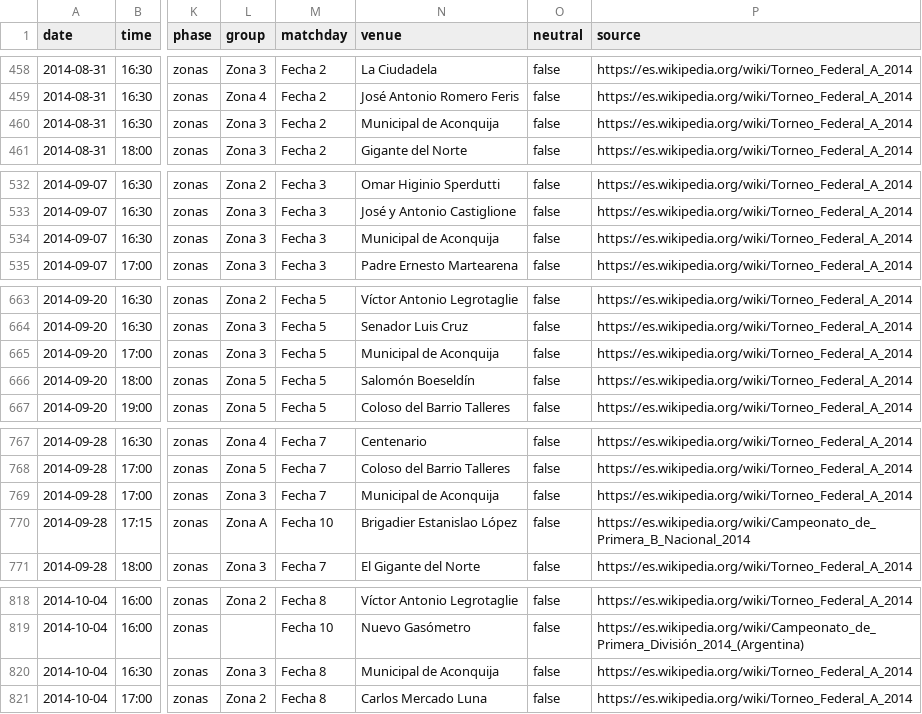
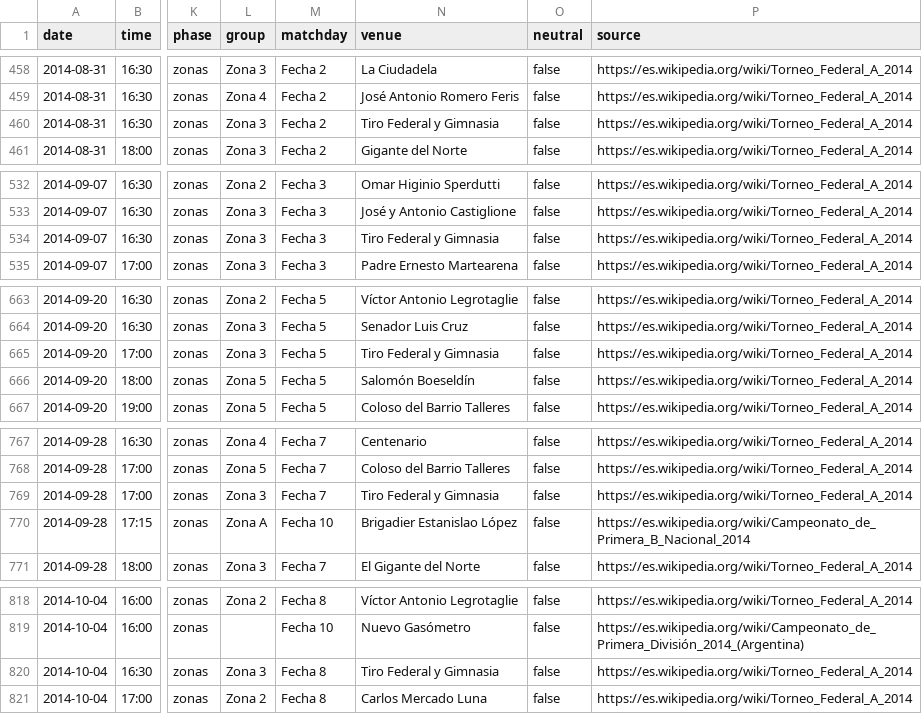
Before and after one commit to rhinoah/futbol-argentino-data, a CSV file: data/partidos-2014.csv, drawn as a sheet; only a part is shown, gaps mark what is left out; the diff covers the shown part only; the diff names each change by its address in the sheet, - before the commit and + after, or states it on an @@ line.

```diff
--- a/data/partidos-2014.csv
+++ b/data/partidos-2014.csv
-N460 (venue): Municipal de Aconquija
+N460 (venue): Tiro Federal y Gimnasia
-N534 (venue): Municipal de Aconquija
+N534 (venue): Tiro Federal y Gimnasia
-N665 (venue): Municipal de Aconquija
+N665 (venue): Tiro Federal y Gimnasia
-N769 (venue): Municipal de Aconquija
+N769 (venue): Tiro Federal y Gimnasia
-N820 (venue): Municipal de Aconquija
+N820 (venue): Tiro Federal y Gimnasia
```
Also changed, not shown: 4 edited cells elsewhere in this file, data/partidos-2015.csv, data/partidos-2016.csv, 7 other files.
